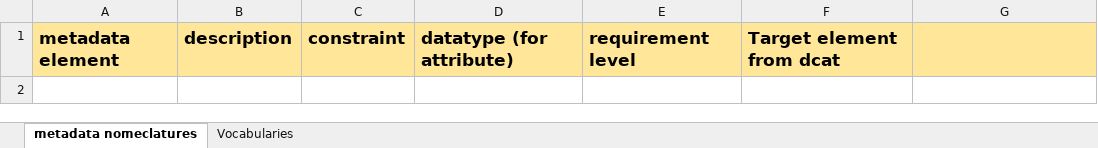
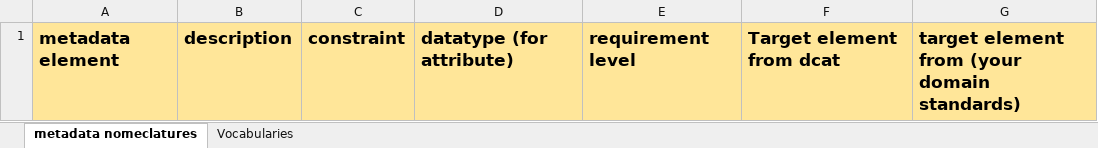
Before and after one commit to Health-RI/health-ri-metadata, an Excel workbook: Leaves_Petals/metadata collection sheet template.xlsx, sheet metadata nomeclatures, drawn as a sheet; values as stored, in another font and other column widths than the file's, no borders; the diff names each change by its address in the sheet, - before the commit and + after, or states it on an @@ line.

Commit message:
update the template sheet

```diff
--- a/Leaves_Petals/metadata collection sheet template.xlsx (sheet metadata nomeclatures)
+++ b/Leaves_Petals/metadata collection sheet template.xlsx (sheet metadata nomeclatures)
-G1: (empty)
+G1: target element from (your domain standards)
```
Also changed, not shown: 1 other file.
